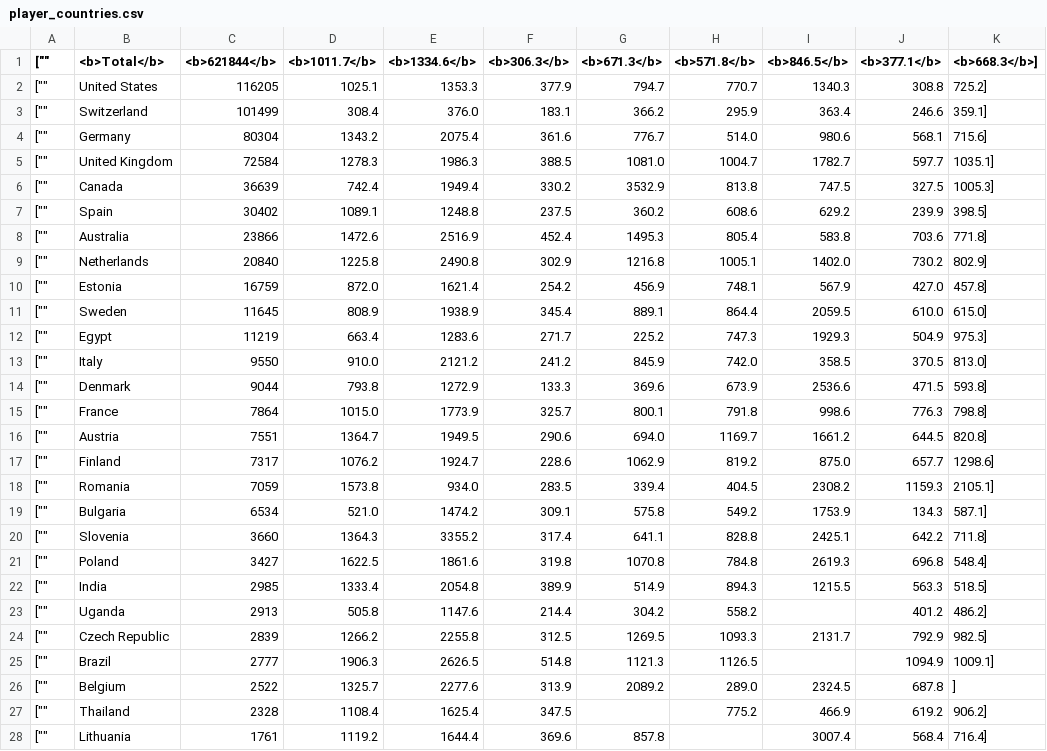
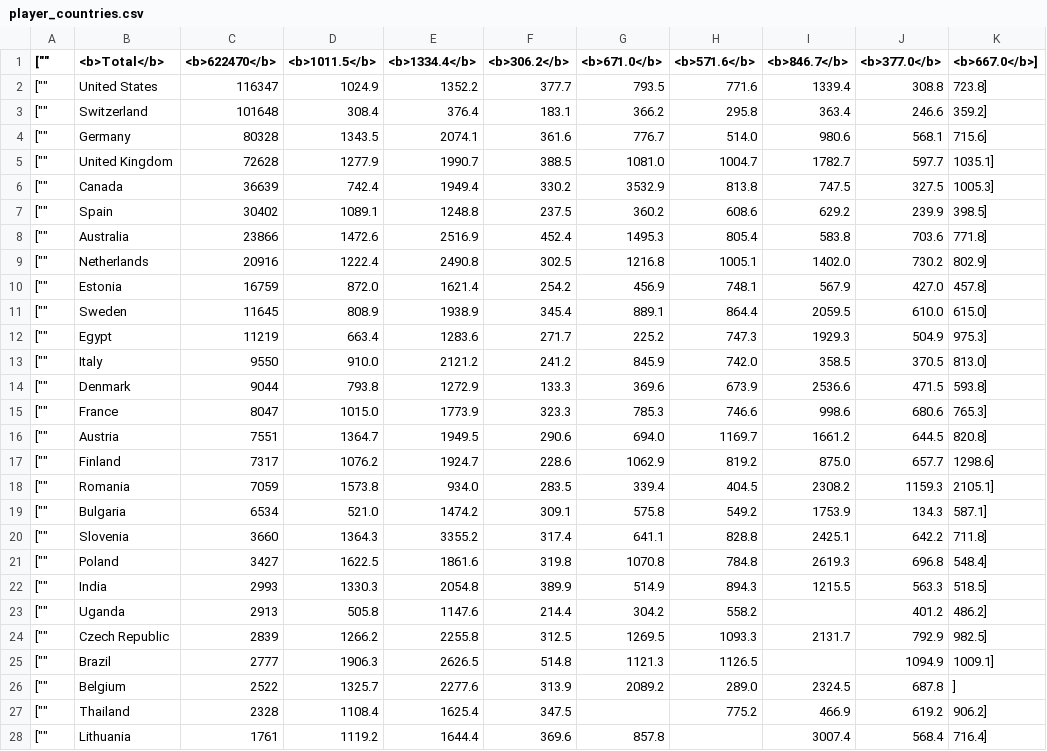
Before and after one commit to mattfel1/geoscents_stats, a CSV file: player_countries.csv, drawn as a sheet; only a part is shown.

```diff
--- a/player_countries.csv
+++ b/player_countries.csv
@@ -1,6 +1,6 @@
-["","<b>Total</b>","<b>621844</b>","<b>1011.7</b>","<b>1334.6</b>","<b>306.3</b>","<b>671.3</b>","<b>571.8</b>","<b>846.5</b>","<b>377.1</b>","<b>668.3</b>"],
-["","United States","116205","1025.1","1353.3","377.9","794.7","770.7","1340.3","308.8","725.2"],
-["","Switzerland","101499","308.4","376.0","183.1","366.2","295.9","363.4","246.6","359.1"],
-["","Germany","80304","1343.2","2075.4","361.6","776.7","514.0","980.6","568.1","715.6"],
-["","United Kingdom","72584","1278.3","1986.3","388.5","1081.0","1004.7","1782.7","597.7","1035.1"],
+["","<b>Total</b>","<b>622470</b>","<b>1011.5</b>","<b>1334.4</b>","<b>306.2</b>","<b>671.0</b>","<b>571.6</b>","<b>846.7</b>","<b>377.0</b>","<b>667.0</b>"],
+["","United States","116347","1024.9","1352.2","377.7","793.5","771.6","1339.4","308.8","723.8"],
+["","Switzerland","101648","308.4","376.4","183.1","366.2","295.8","363.4","246.6","359.2"],
+["","Germany","80328","1343.5","2074.1","361.6","776.7","514.0","980.6","568.1","715.6"],
+["","United Kingdom","72628","1277.9","1990.7","388.5","1081.0","1004.7","1782.7","597.7","1035.1"],
 ["","Canada","36639","742.4","1949.4","330.2","3532.9","813.8","747.5","327.5","1005.3"],
@@ -8,3 +8,3 @@
 ["","Australia","23866","1472.6","2516.9","452.4","1495.3","805.4","583.8","703.6","771.8"],
-["","Netherlands","20840","1225.8","2490.8","302.9","1216.8","1005.1","1402.0","730.2","802.9"],
+["","Netherlands","20916","1222.4","2490.8","302.5","1216.8","1005.1","1402.0","730.2","802.9"],
 ["","Estonia","16759","872.0","1621.4","254.2","456.9","748.1","567.9","427.0","457.8"],
@@ -14,3 +14,3 @@
 ["","Denmark","9044","793.8","1272.9","133.3","369.6","673.9","2536.6","471.5","593.8"],
-["","France","7864","1015.0","1773.9","325.7","800.1","791.8","998.6","776.3","798.8"],
+["","France","8047","1015.0","1773.9","323.3","785.3","746.6","998.6","680.6","765.3"],
 ["","Austria","7551","1364.7","1949.5","290.6","694.0","1169.7","1661.2","644.5","820.8"],
@@ -21,3 +21,3 @@
 ["","Poland","3427","1622.5","1861.6","319.8","1070.8","784.8","2619.3","696.8","548.4"],
-["","India","2985","1333.4","2054.8","389.9","514.9","894.3","1215.5","563.3","518.5"],
+["","India","2993","1330.3","2054.8","389.9","514.9","894.3","1215.5","563.3","518.5"],
 ["","Uganda","2913","505.8","1147.6","214.4","304.2","558.2","","401.2","486.2"],
```
Also changed, not shown: 15 other files.
